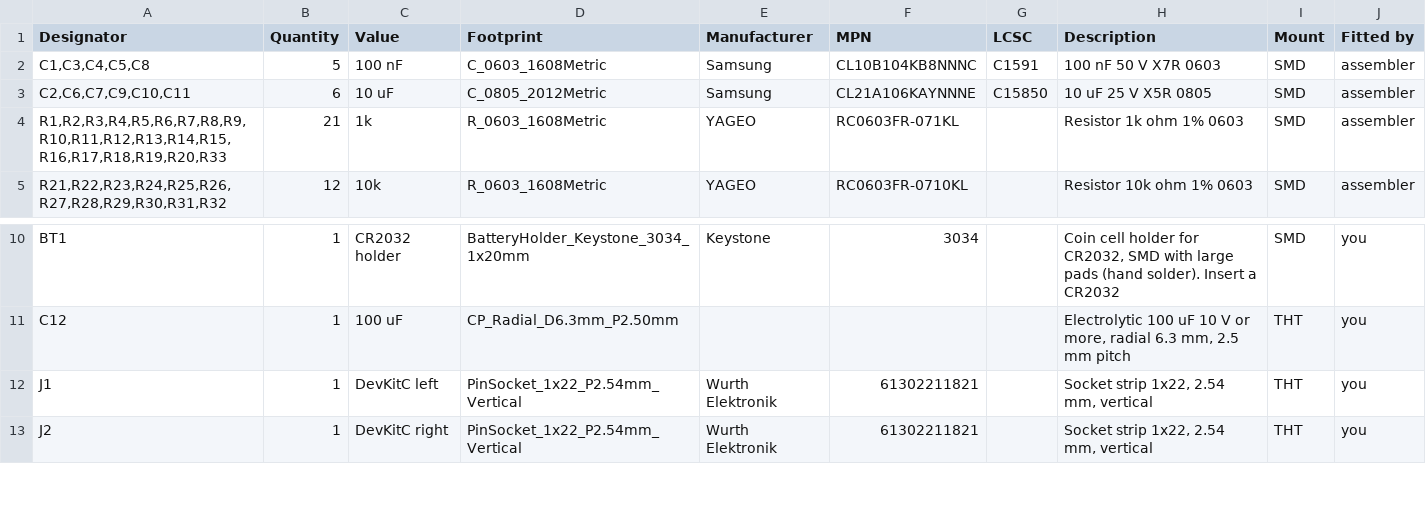
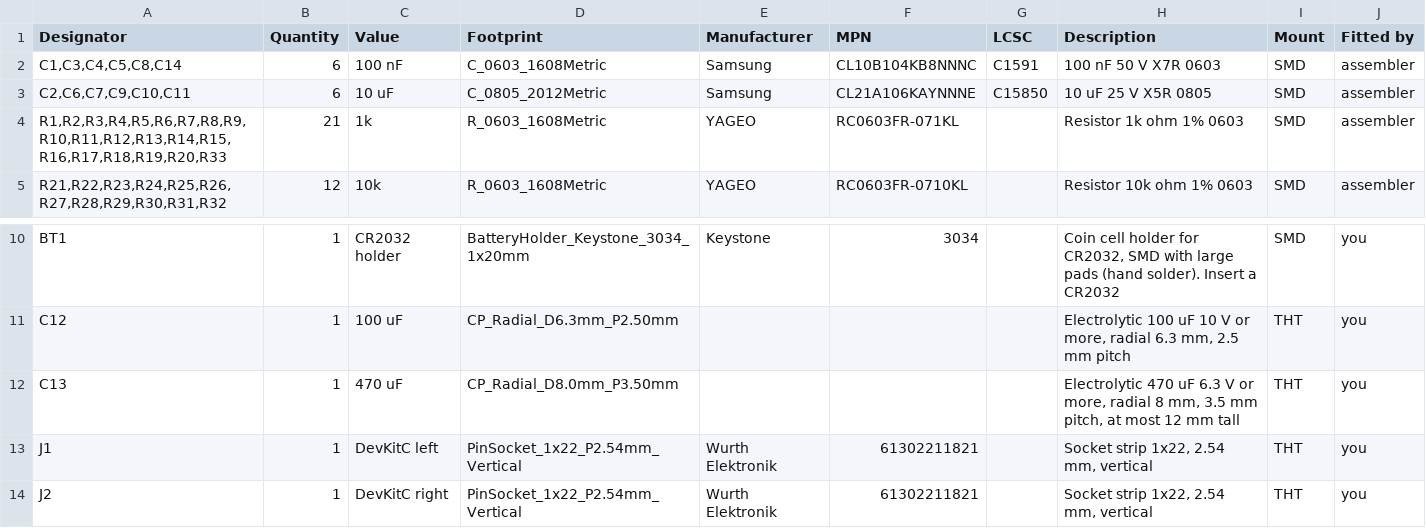
Before and after one commit to hugochinchilla/esp32-os, a CSV file: hardware/hat/fab/hat-bom.csv, drawn as a sheet; only a part is shown, gaps mark what is left out.

```diff
--- a/hardware/hat/fab/hat-bom.csv
+++ b/hardware/hat/fab/hat-bom.csv
@@ -1,3 +1,3 @@
 Designator,Quantity,Value,Footprint,Manufacturer,MPN,LCSC,Description,Mount,Fitted by
-"C1,C3,C4,C5,C8",5,100 nF,C_0603_1608Metric,Samsung,CL10B104KB8NNNC,C1591,100 nF 50 V X7R 0603,SMD,assembler
+"C1,C3,C4,C5,C8,C14",6,100 nF,C_0603_1608Metric,Samsung,CL10B104KB8NNNC,C1591,100 nF 50 V X7R 0603,SMD,assembler
 "C2,C6,C7,C9,C10,C11",6,10 uF,C_0805_2012Metric,Samsung,CL21A106KAYNNNE,C15850,10 uF 25 V X5R 0805,SMD,assembler
@@ -11,2 +11,3 @@ BT1,1,CR2032 holder,BatteryHolder_Keystone_3034_1x20mm,Keystone,3034,,"Coin cell
 C12,1,100 uF,CP_Radial_D6.3mm_P2.50mm,,,,"Electrolytic 100 uF 10 V or more, radial 6.3 mm, 2.5 mm pitch",THT,you
+C13,1,470 uF,CP_Radial_D8.0mm_P3.50mm,,,,"Electrolytic 470 uF 6.3 V or more, radial 8 mm, 3.5 mm pitch, at most 12 mm tall",THT,you
 J1,1,DevKitC left,PinSocket_1x22_P2.54mm_Vertical,Wurth Elektronik,61302211821,,"Socket strip 1x22, 2.54 mm, vertical",THT,you
```
Also changed, not shown: hardware/hat/fab/hat-bom-assembly.csv, hardware/hat/fab/hat-hand-solder.csv, 39 other files.
